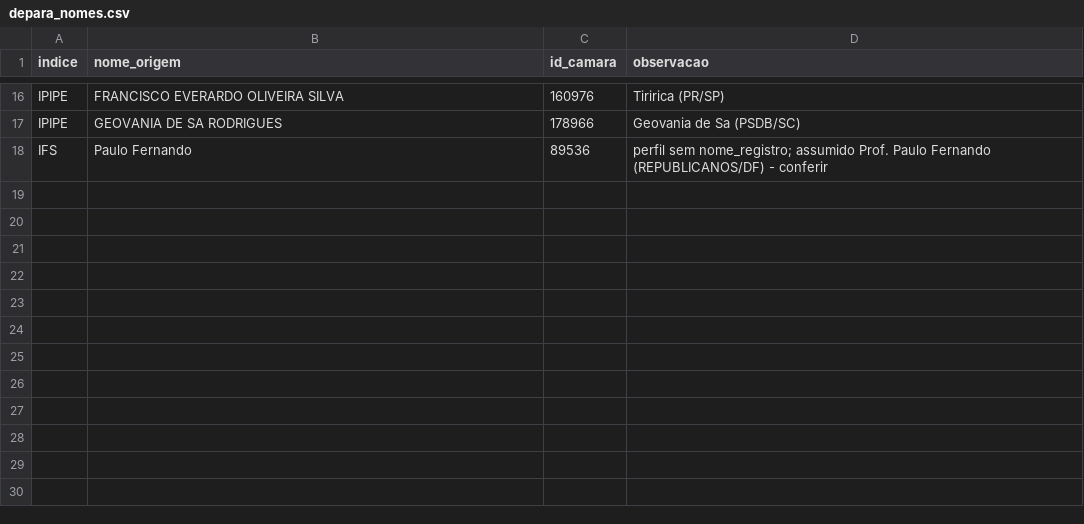
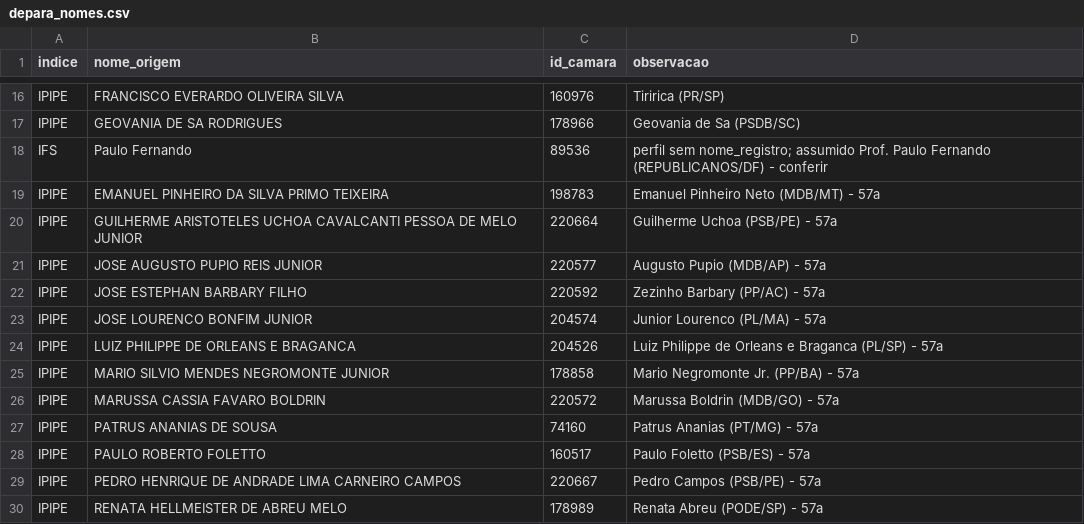
Before and after one commit to AcacioTelechi/redem-index, a CSV file: consolidado/depara_nomes.csv, drawn as a sheet; only a part is shown, gaps mark what is left out.

```diff
--- a/consolidado/depara_nomes.csv
+++ b/consolidado/depara_nomes.csv
@@ -18 +18,13 @@ IPIPE,GEOVANIA DE SA RODRIGUES,178966,Geovania de Sa (PSDB/SC)
 IFS,Paulo Fernando,89536,perfil sem nome_registro; assumido Prof. Paulo Fernando (REPUBLICANOS/DF) - conferir
+IPIPE,EMANUEL PINHEIRO DA SILVA PRIMO TEIXEIRA,198783,Emanuel Pinheiro Neto (MDB/MT) - 57a
+IPIPE,GUILHERME ARISTOTELES UCHOA CAVALCANTI PESSOA DE MELO JUNIOR,220664,Guilherme Uchoa (PSB/PE) - 57a
+IPIPE,JOSE AUGUSTO PUPIO REIS JUNIOR,220577,Augusto Pupio (MDB/AP) - 57a
+IPIPE,JOSE ESTEPHAN BARBARY FILHO,220592,Zezinho Barbary (PP/AC) - 57a
+IPIPE,JOSE LOURENCO BONFIM JUNIOR,204574,Junior Lourenco (PL/MA) - 57a
+IPIPE,LUIZ PHILIPPE DE ORLEANS E BRAGANCA,204526,Luiz Philippe de Orleans e Braganca (PL/SP) - 57a
+IPIPE,MARIO SILVIO MENDES NEGROMONTE JUNIOR,178858,Mario Negromonte Jr. (PP/BA) - 57a
+IPIPE,MARUSSA CASSIA FAVARO BOLDRIN,220572,Marussa Boldrin (MDB/GO) - 57a
+IPIPE,PATRUS ANANIAS DE SOUSA,74160,Patrus Ananias (PT/MG) - 57a
+IPIPE,PAULO ROBERTO FOLETTO,160517,Paulo Foletto (PSB/ES) - 57a
+IPIPE,PEDRO HENRIQUE DE ANDRADE LIMA CARNEIRO CAMPOS,220667,Pedro Campos (PSB/PE) - 57a
+IPIPE,RENATA HELLMEISTER DE ABREU MELO,178989,Renata Abreu (PODE/SP) - 57a
```
Also changed, not shown: consolidado/nao_casados.csv, 15 other files.
